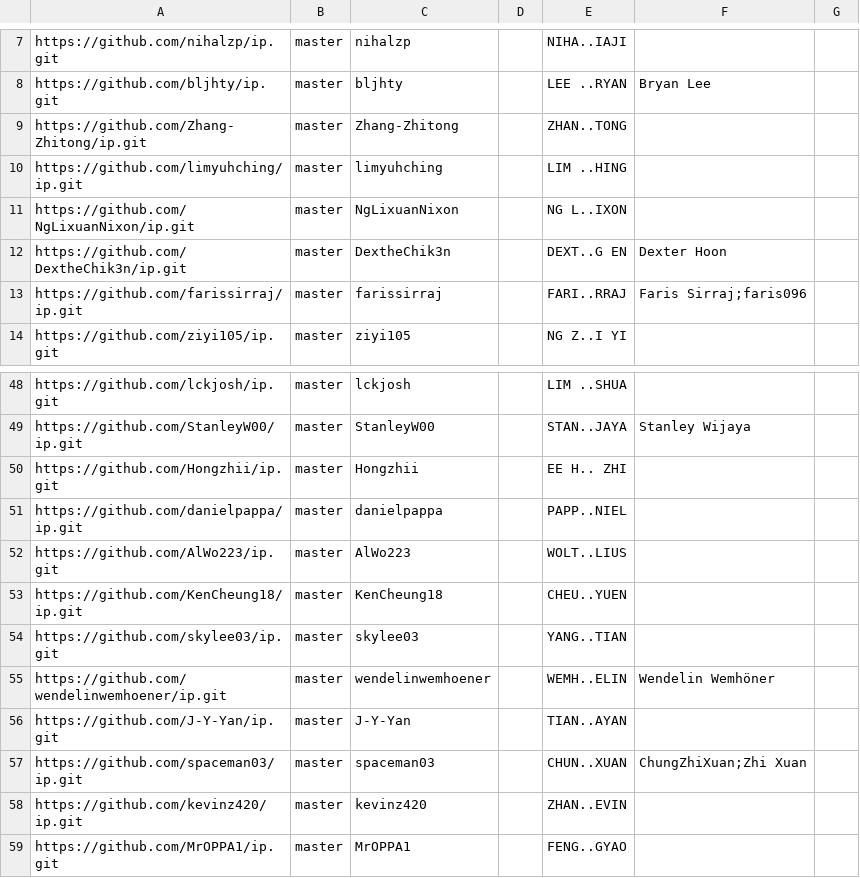
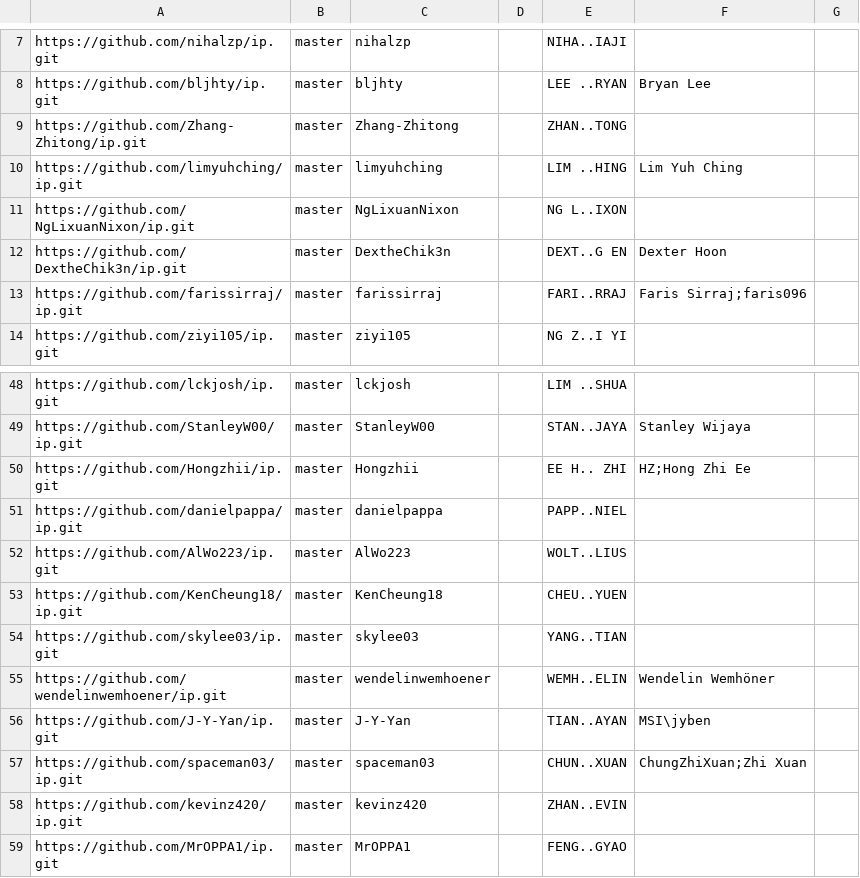
Before and after one commit to nus-cs2113-AY2324S1/ip-dashboard, a CSV file: configs/author-config.csv, drawn as a sheet; only a part is shown, gaps mark what is left out.

Commit message:
Update configs

```diff
--- a/configs/author-config.csv
+++ b/configs/author-config.csv
@@ -9,3 +9,3 @@ https://github.com/bljhty/ip.git,master,bljhty,,LEE ..RYAN,Bryan Lee,
 https://github.com/Zhang-Zhitong/ip.git,master,Zhang-Zhitong,,ZHAN..TONG,,
-https://github.com/limyuhching/ip.git,master,limyuhching,,LIM ..HING,,
+https://github.com/limyuhching/ip.git,master,limyuhching,,LIM ..HING,Lim Yuh Ching,
 https://github.com/NgLixuanNixon/ip.git,master,NgLixuanNixon,,NG L..IXON,,
@@ -49,3 +49,3 @@ https://github.com/lckjosh/ip.git,master,lckjosh,,LIM ..SHUA,,
 https://github.com/StanleyW00/ip.git,master,StanleyW00,,STAN..JAYA,Stanley Wijaya,
-https://github.com/Hongzhii/ip.git,master,Hongzhii,,EE H.. ZHI,,
+https://github.com/Hongzhii/ip.git,master,Hongzhii,,EE H.. ZHI,HZ;Hong Zhi Ee,
 https://github.com/danielpappa/ip.git,master,danielpappa,,PAPP..NIEL,,
@@ -55,3 +55,3 @@ https://github.com/skylee03/ip.git,master,skylee03,,YANG..TIAN,,
 https://github.com/wendelinwemhoener/ip.git,master,wendelinwemhoener,,WEMH..ELIN,Wendelin Wemhöner,
-https://github.com/J-Y-Yan/ip.git,master,J-Y-Yan,,TIAN..AYAN,,
+https://github.com/J-Y-Yan/ip.git,master,J-Y-Yan,,TIAN..AYAN,MSI\jyben,
 https://github.com/spaceman03/ip.git,master,spaceman03,,CHUN..XUAN,ChungZhiXuan;Zhi Xuan,
```
